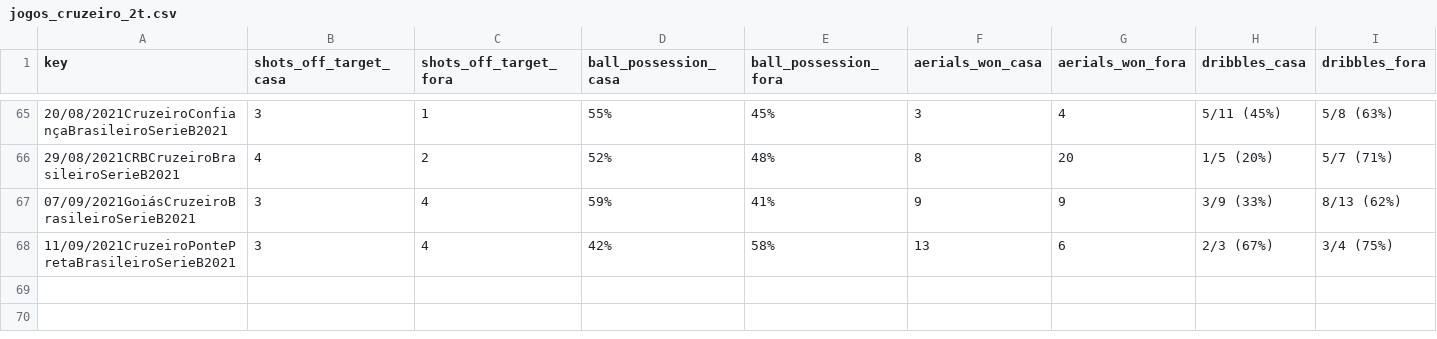
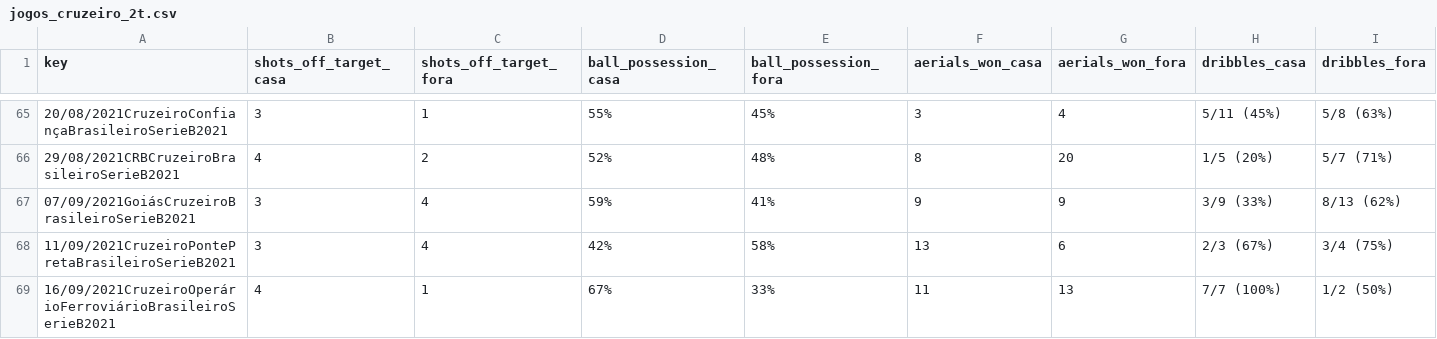
Before and after one commit to otavio-s-s/CruzeiroData, a CSV file: jogos_cruzeiro_2t.csv, drawn as a sheet; only a part is shown, gaps mark what is left out; rows hold the shown columns only; the diff names each change by its address in the sheet, - before the commit and + after, or states it on an @@ line.

Commit message:
Automated update 2021-09-24 15:35:49.760606

```diff
--- a/jogos_cruzeiro_2t.csv
+++ b/jogos_cruzeiro_2t.csv
+row 69: 16/09/2021CruzeiroOperárioFerroviárioBrasileiroSerieB2021 | 4 | 1 | 67% | 33% | 11 | 13 | 7/7 (100%) | 1/2 (50%)
```
